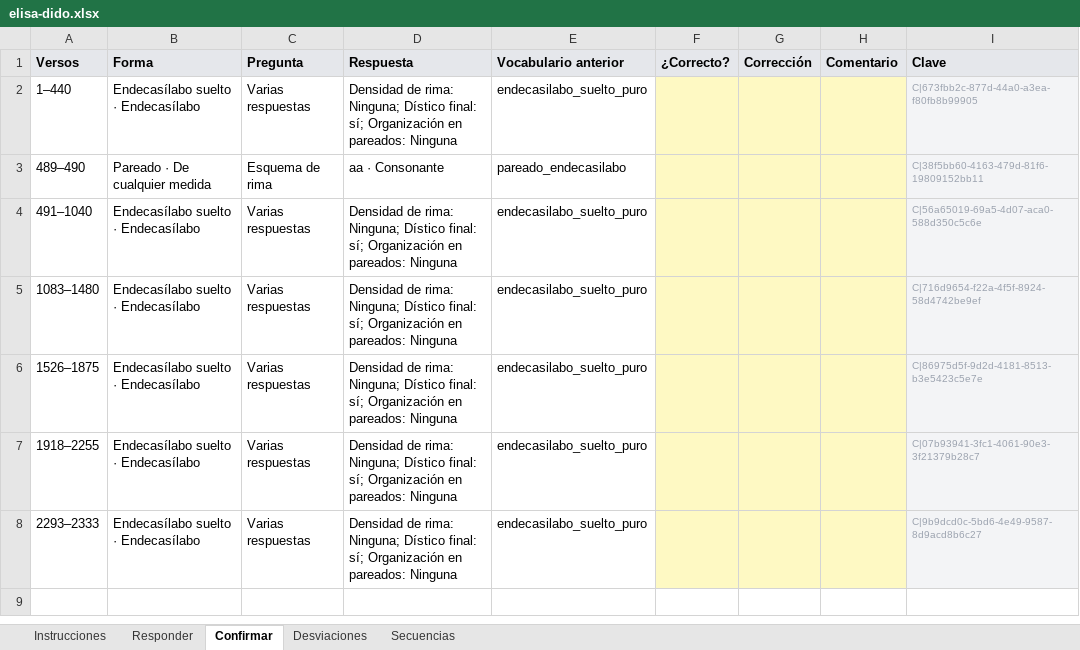
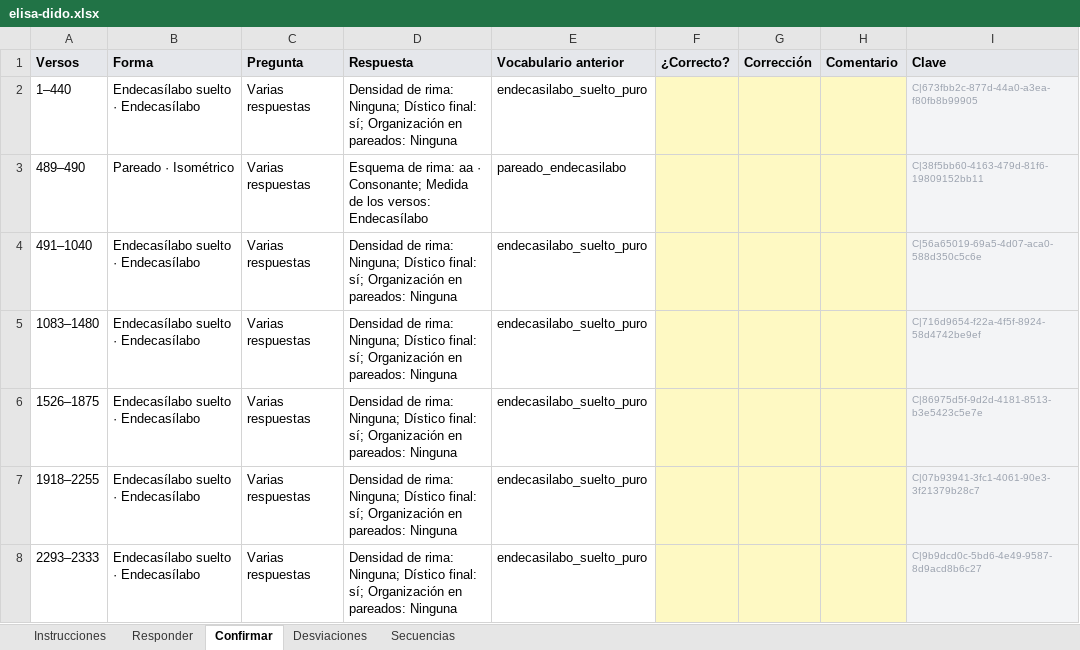
Before and after one commit to metadramaub/metadrama_db, an Excel workbook: docs/dominio-metrico/migracion/cuestionarios/elisa-dido.xlsx, sheet Confirmar, drawn as a sheet; values as stored, in another font and other column widths than the file's, no borders; the diff names each change by its address in the sheet, - before the commit and + after, or states it on an @@ line.

Commit message:
Una parte que el pasaje no tiene no se pregunta, y lo que no se reparte sí
El remate de la canción es opcional —cero o uno— y su medida y su rima solo
son obligatorias si el pasaje lo lleva, que es como lo comprueba la base:
recorriendo las realizaciones que existen. El cuestionario lo preguntaba a
todas las canciones y el aplicador convertía «este pasaje no tiene remate» en
una secuencia sin anotar. Ahora el Excel dice «solo si este pasaje lleva remate
o envío» y el aplicador salta la pregunta cuando la parte no está, con un aviso
en el guion. Donde el remate sí existe, dejarlo en blanco sigue siendo un hueco.

Al revés, un pasaje que no se reparte en las partes de su forma no decía nada.
Los veintiséis versos de canción de La gran Semíramis son dos estancias
completas y la forma pide tres: como veintiséis es múltiplo de trece, ninguna
regla de longitud lo ve, y solo aparece al intentar repartirlo. Ahora se
pregunta como se pregunta un rango que no cuadra, diciendo las tres salidas:
el rango, otra forma, o que el catálogo no admita algo que existe. Es la única
secuencia del corpus en ese caso.

Y queda anotado para el IP, con lo que se ve alrededor: tres estancias justas,
cuatro endecasílabos sueltos y dos estancias más. O es una canción de cinco
interrumpida —y lo que hay que arreglar es la anotación— o el mínimo de tres
estancias no admite algo que el corpus tiene.

```diff
--- a/docs/dominio-metrico/migracion/cuestionarios/elisa-dido.xlsx (sheet Confirmar)
+++ b/docs/dominio-metrico/migracion/cuestionarios/elisa-dido.xlsx (sheet Confirmar)
-B3 (Forma): Pareado · De cualquier medida
+B3 (Forma): Pareado · Isométrico
-C3 (Pregunta): Esquema de rima
+C3 (Pregunta): Varias respuestas
-D3 (Respuesta): aa · Consonante
+D3 (Respuesta): Esquema de rima: aa · Consonante; Medida de los versos: Endecasílabo
```
Also changed, not shown: sheet Responder, sheet Secuencias, docs/dominio-metrico/migracion/cuestionarios/cegar-para-ver-mejor.xlsx, docs/dominio-metrico/migracion/cuestionarios/dido-y-eneas.xlsx, 22 other files.
